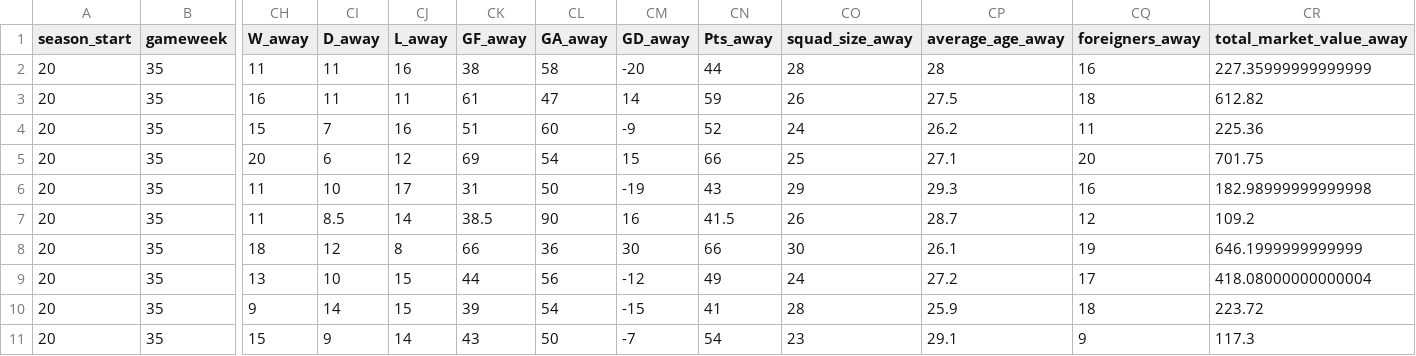
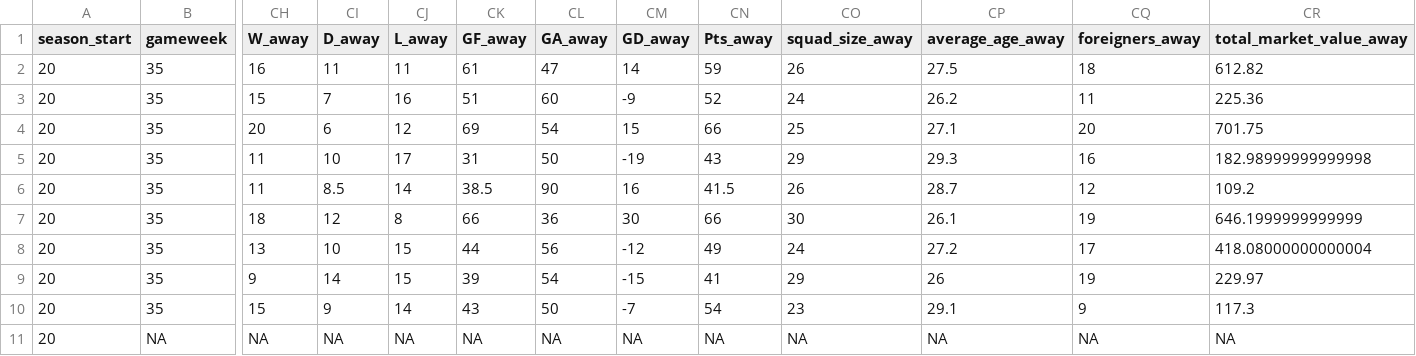
Before and after one commit to Nilafhiosagam/flexdashboard, a CSV file: combined_home_and_away.csv, drawn as a sheet; only a part is shown, gaps mark what is left out; removed rows and columns are numbered as before the commit, all else as after; rows hold the shown columns only; the diff names each change by its address in the sheet, - before the commit and + after, or states it on an @@ line.

```diff
--- a/combined_home_and_away.csv
+++ b/combined_home_and_away.csv
-row 2: 20 | 35 | 11 | 11 | 16 | 38 | 58 | -20 | 44 | 28 | 28 | 16 | 227.35999999999999
-CO9 (squad_size_away): 28
+CO9 (squad_size_away): 29
-CP9 (average_age_away): 25.9
+CP9 (average_age_away): 26
-CQ9 (foreigners_away): 18
+CQ9 (foreigners_away): 19
-CR9 (total_market_value_away): 223.72
+CR9 (total_market_value_away): 229.97
+row 11: 20 | NA | NA | NA | NA | NA | NA | NA | NA | NA | NA | NA | NA
```
Also changed, not shown: results_fixtures.csv, 2 other files.
